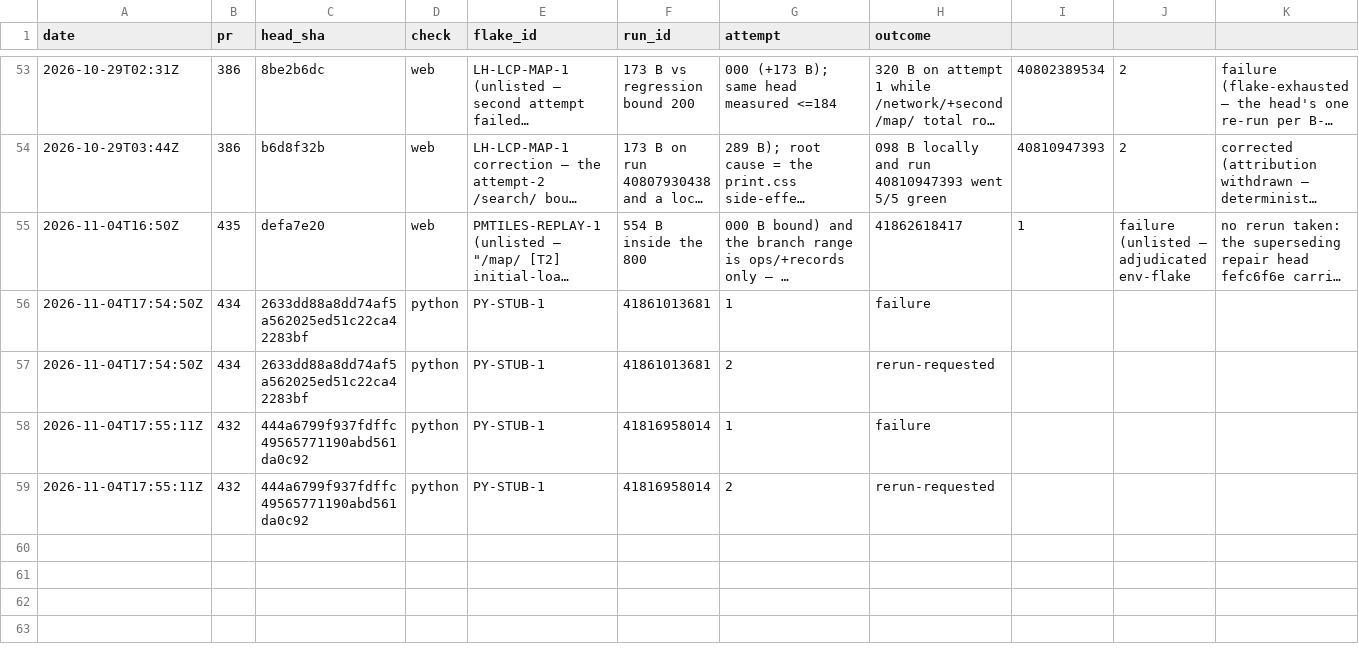
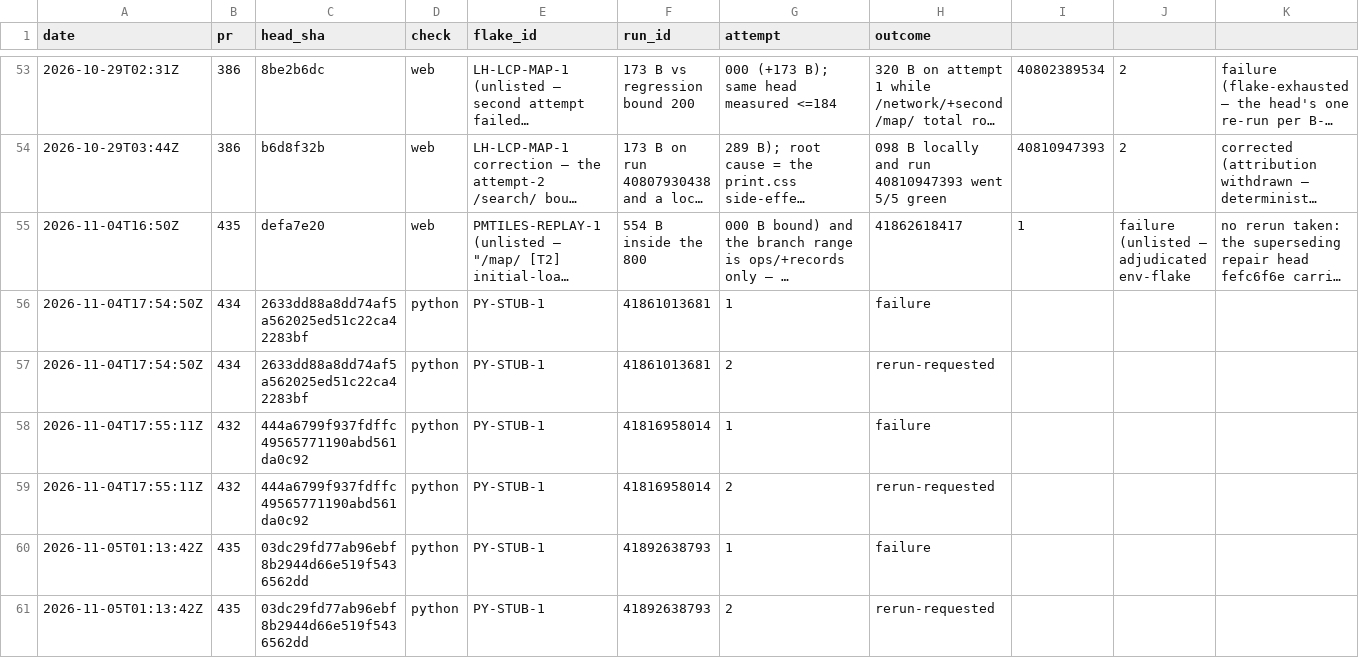
Before and after one commit to SteveVitali/Eleutheria, a CSV file: docs/build/reports/ci/flake_log.csv, drawn as a sheet; only a part is shown, gaps mark what is left out; long unchanged cells end in …; rows hold the shown columns only; the diff names each change by its address in the sheet, - before the commit and + after, or states it on an @@ line.

Commit message:
P36.69: closeout — ci: pass #438@a69796c head-bound 5/5
Head-bound green recorded (run 41946998725: security 32s, docs
2m22s, composed 4m40s, python 19m50s, web 50m13s). Run ledger
Closed, PHASE LOG done + post-closeout record, CURRENT STATE
(nextTicket P36.71, lastCompleted P36.69, chainTip this branch),
BUILD_INDEX row 413, README rows 1-413, boundary record
reports/ci/p36_69_pr438.json (#438 pass; carried waived-ancestor
reds #432/#434/#435 — post-closeout dispatch-tip state, #299
precedent), projection regen last.

Harness: devin-desktop/swe-2-high/subagent

```diff
--- a/docs/build/reports/ci/flake_log.csv
+++ b/docs/build/reports/ci/flake_log.csv
+row 60: 2026-11-05T01:13:42Z | 435 | 03dc29fd77ab96ebf8b2944d66e519f5436562dd | python | PY-STUB-1 | 41892638793 | 1 | failure
+row 61: 2026-11-05T01:13:42Z | 435 | 03dc29fd77ab96ebf8b2944d66e519f5436562dd | python | PY-STUB-1 | 41892638793 | 2 | rerun-requested
```
Also changed, not shown: 9 other files.
